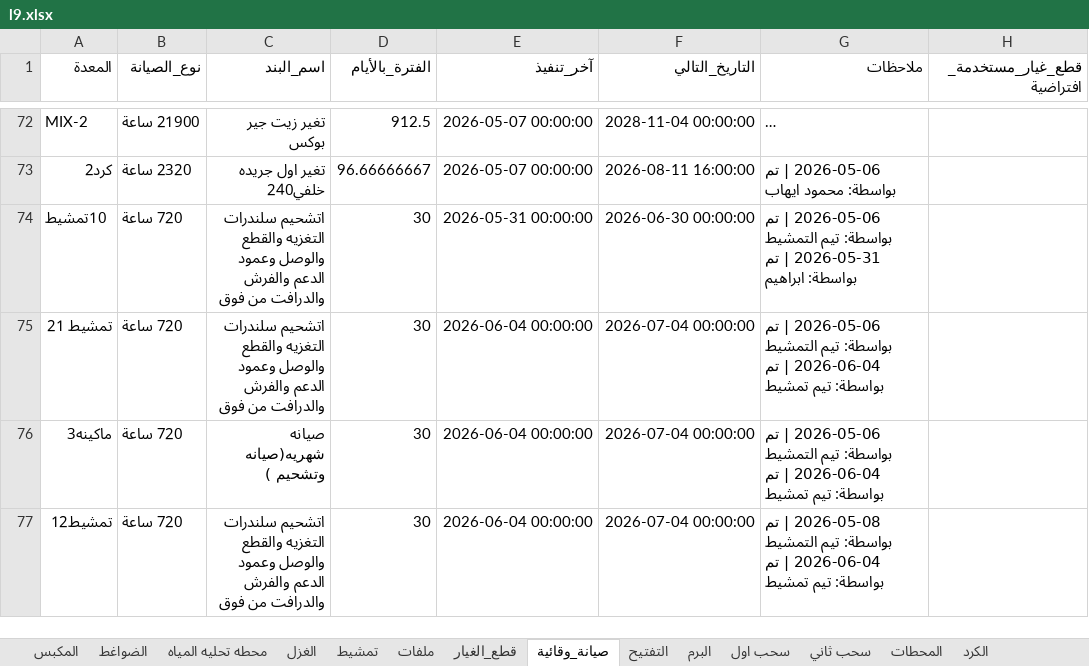
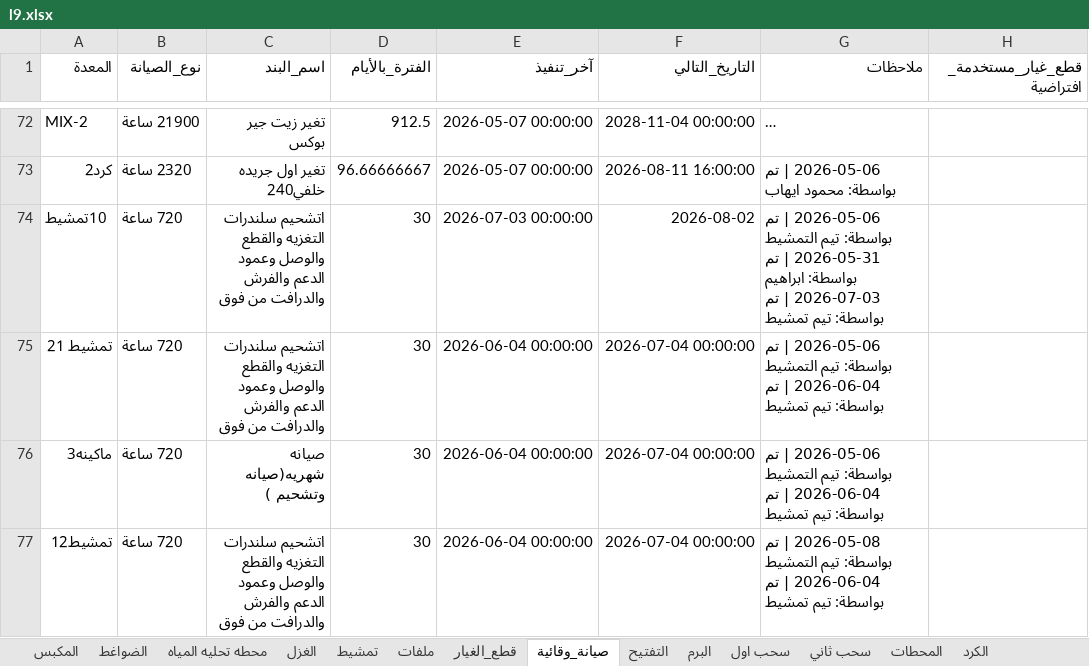
Before and after one commit to mahmedabdallh123/stations, an Excel workbook: l9.xlsx, sheet صيانة_وقائية, drawn as a sheet; only a part is shown, gaps mark what is left out; long unchanged cells end in …; values as stored, in another font and other column widths than the file's, no borders; ↵ is a line break in a cell; the diff names each change by its address in the sheet, - before the commit and + after, or states it on an @@ line.

Commit message:
تحديث البيانات - 2026-07-03 09:49:00

```diff
--- a/l9.xlsx (sheet صيانة_وقائية)
+++ b/l9.xlsx (sheet صيانة_وقائية)
-E74 (آخر_تنفيذ): 2026-05-31 00:00:00
+E74 (آخر_تنفيذ): 2026-07-03 00:00:00
-F74 (التاريخ_التالي): 2026-06-30 00:00:00
+F74 (التاريخ_التالي): 2026-08-02
-G74 (ملاحظات): …بواسطة: ابراهيم
+G74 (ملاحظات): …بواسطة: ابراهيم ↵ 2026-07-03 | تم بواسطة: تيم تمشيط
```
